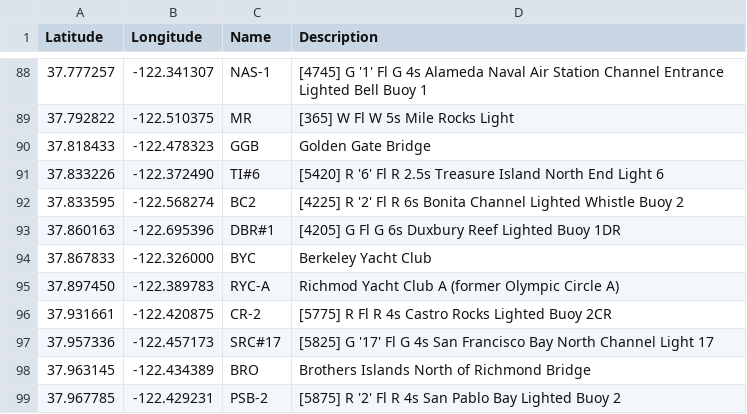
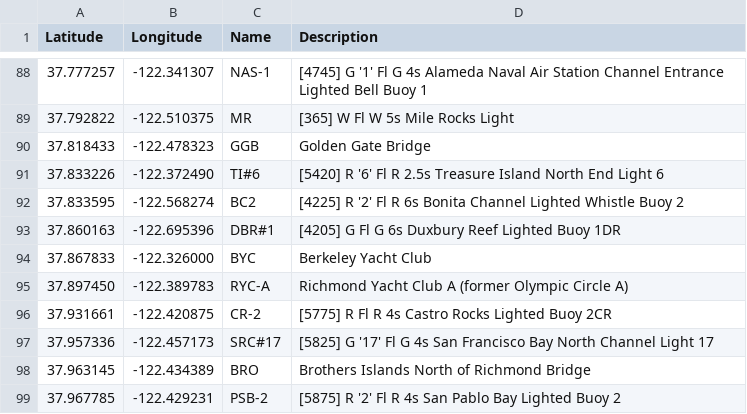
Before and after one commit to nkiesel/YRA-Marks, a CSV file: San_Francisco.csv, drawn as a sheet; only a part is shown, gaps mark what is left out.

Commit message:
Fix a typo: Richmod -> Richmond.

```diff
--- a/San_Francisco.csv
+++ b/San_Francisco.csv
@@ -94,3 +94,3 @@ Latitude,Longitude,Name,Description
 37.867833,-122.326000,"BYC","Berkeley Yacht Club"
-37.897450,-122.389783,"RYC-A","Richmod Yacht Club A (former Olympic Circle A)"
+37.897450,-122.389783,"RYC-A","Richmond Yacht Club A (former Olympic Circle A)"
 37.931661,-122.420875,"CR-2","[5775] R Fl R 4s Castro Rocks Lighted Buoy 2CR"
```
